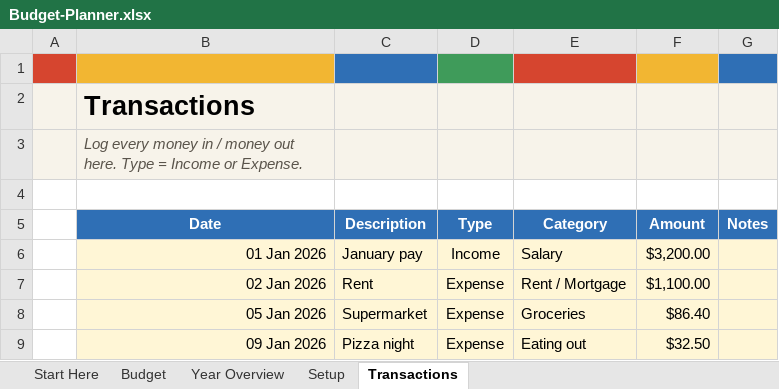
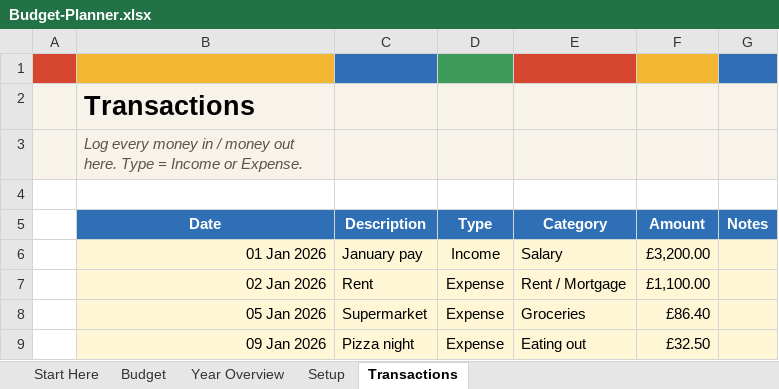
Before and after one commit to Faraz5788/Co-Pilot-Agents, an Excel workbook: etsy-templates/Budget-Planner.xlsx, sheet Transactions, drawn as a sheet; values as stored, in another font and other column widths than the file's, no borders; the diff names each change by its address in the sheet, - before the commit and + after, or states it on an @@ line.

```diff
--- a/etsy-templates/Budget-Planner.xlsx (sheet Transactions)
+++ b/etsy-templates/Budget-Planner.xlsx (sheet Transactions)
-F6 (Amount): $3,200.00
+F6 (Amount): £3,200.00
-F7 (Amount): $1,100.00
+F7 (Amount): £1,100.00
-F8 (Amount): $86.40
+F8 (Amount): £86.40
-F9 (Amount): $32.50
+F9 (Amount): £32.50
```
Also changed, not shown: sheet Budget, charts or pictures, etsy-templates/Trip-Planner.xlsx, 1 other file.
